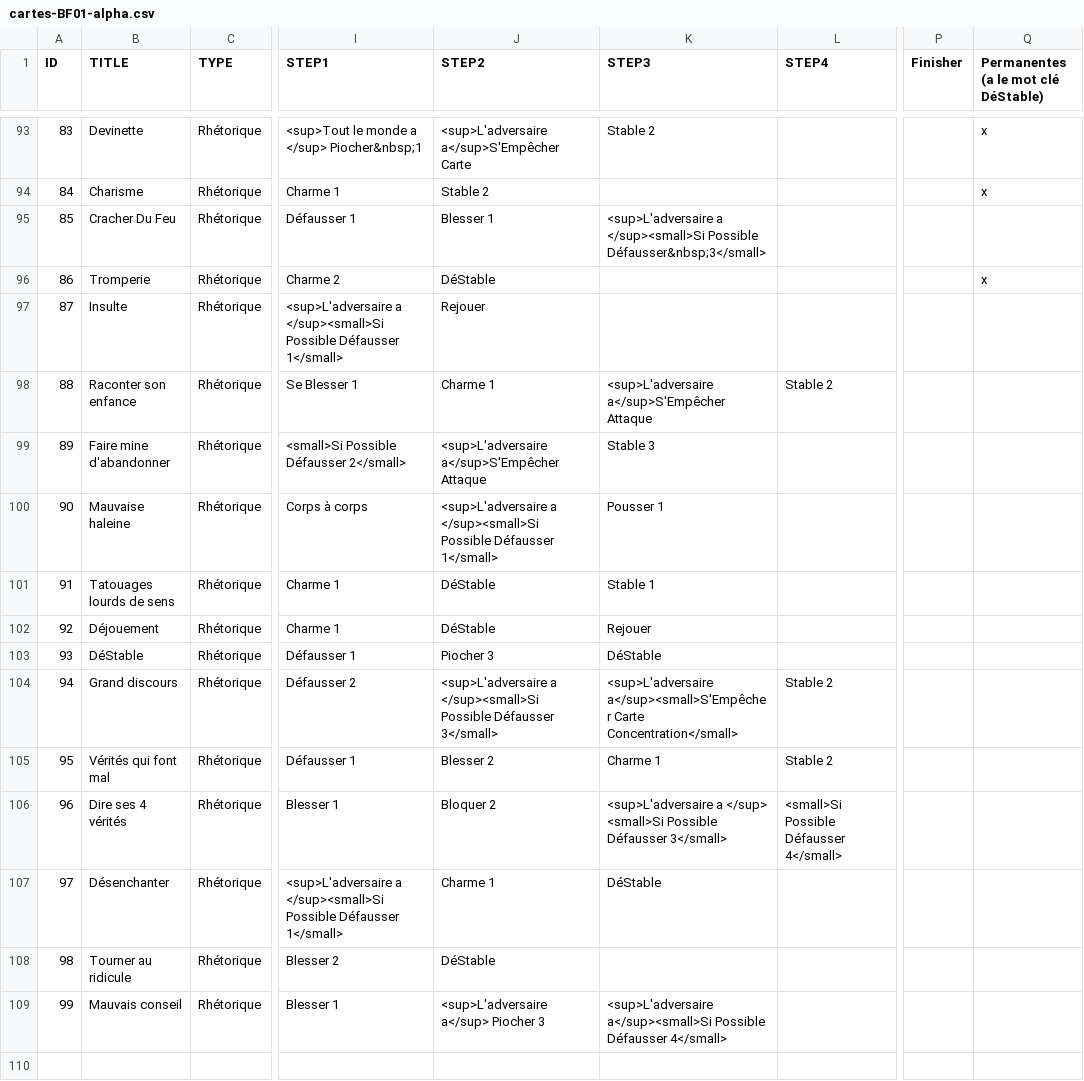
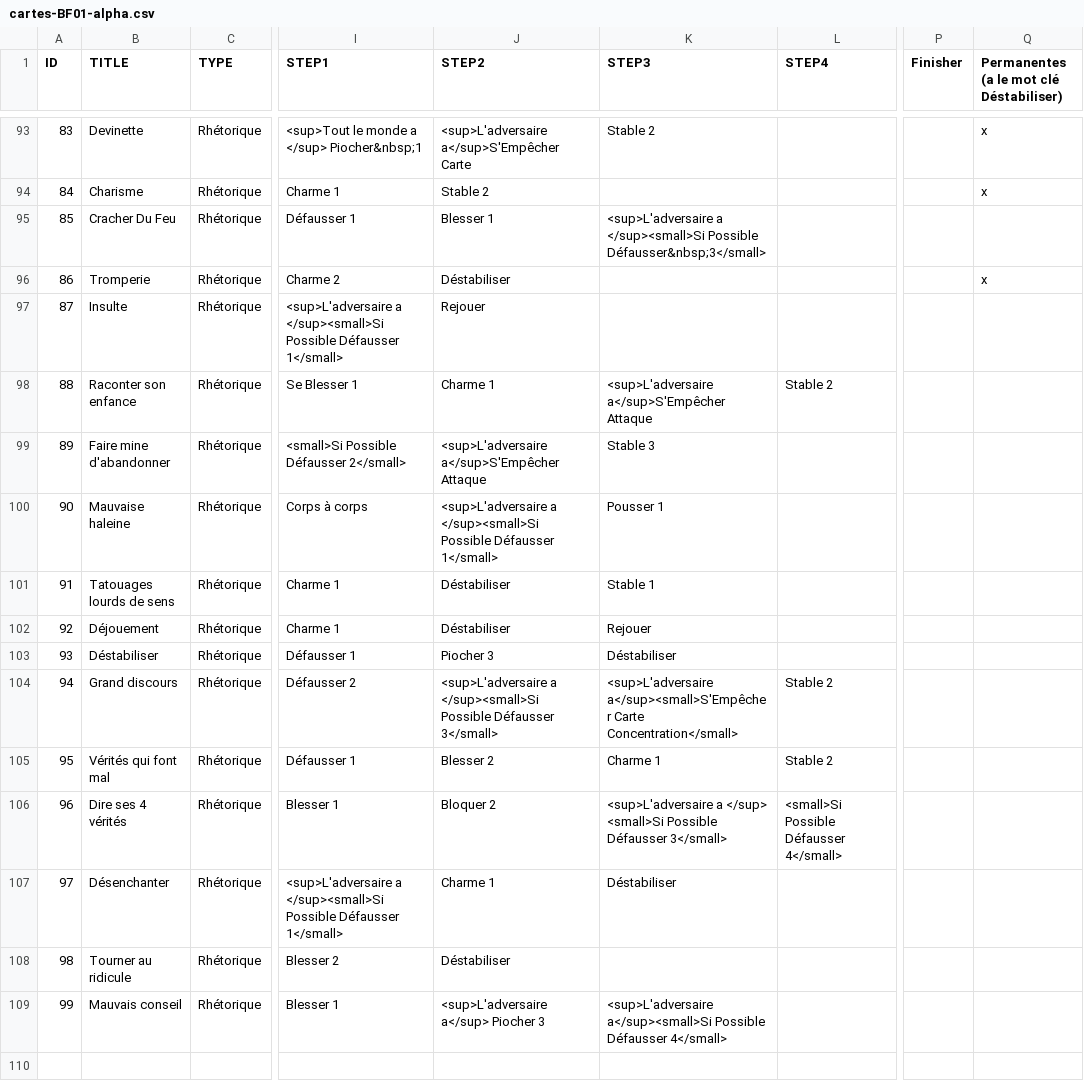
Before and after one commit to dracdrac/BATTLEFIGHT, a CSV file: _data/cartes-BF01-alpha.csv, drawn as a sheet; only a part is shown, gaps mark what is left out; the diff names each change by its address in the sheet, - before the commit and + after, or states it on an @@ line.

Commit message:
Update cartes-BF01-alpha.csv

```diff
--- a/_data/cartes-BF01-alpha.csv
+++ b/_data/cartes-BF01-alpha.csv
-Q1: Permanentes (a le mot clé DéStable)
+Q1: Permanentes (a le mot clé Déstabiliser)
-J96 (STEP2): DéStable
+J96 (STEP2): Déstabiliser
-J101:J102 (STEP2): DéStable
+J101:J102 (STEP2): Déstabiliser
-B103 (TITLE): DéStable
+B103 (TITLE): Déstabiliser
-K103 (STEP3): DéStable
+K103 (STEP3): Déstabiliser
-K107 (STEP3): DéStable
+K107 (STEP3): Déstabiliser
-J108 (STEP2): DéStable
+J108 (STEP2): Déstabiliser
```
